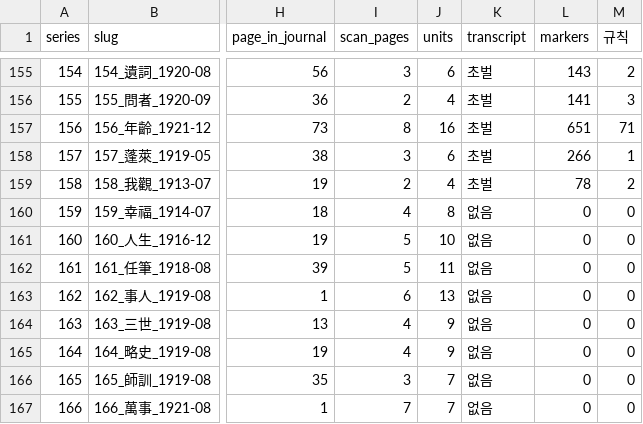
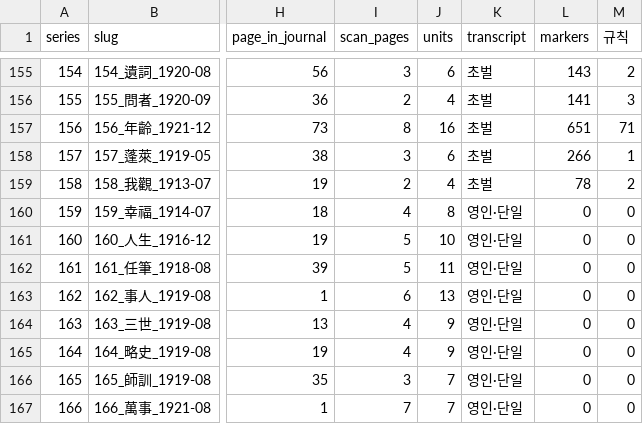
Before and after one commit to hursoo/phenomenal-realism-kr, a CSV file: data/5_magazine_sources/wolbo/CORPUS_STATUS.csv, drawn as a sheet; only a part is shown, gaps mark what is left out; the diff names each change by its address in the sheet, - before the commit and + after, or states it on an @@ line.

```diff
--- a/data/5_magazine_sources/wolbo/CORPUS_STATUS.csv
+++ b/data/5_magazine_sources/wolbo/CORPUS_STATUS.csv
-K160:K167 (transcript): 없음
+K160:K167 (transcript): 영인·단일
```
Also changed, not shown: 8 other files.
